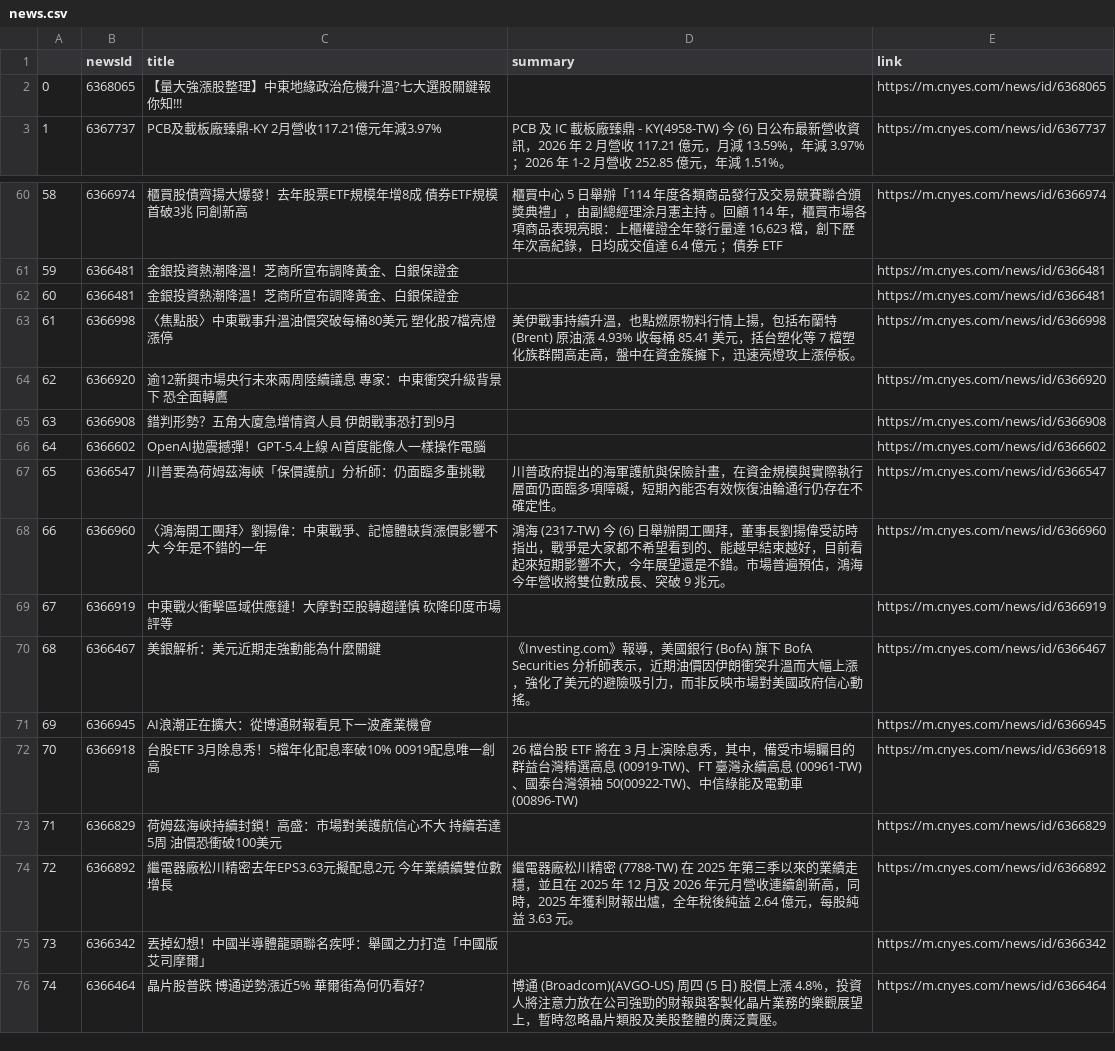
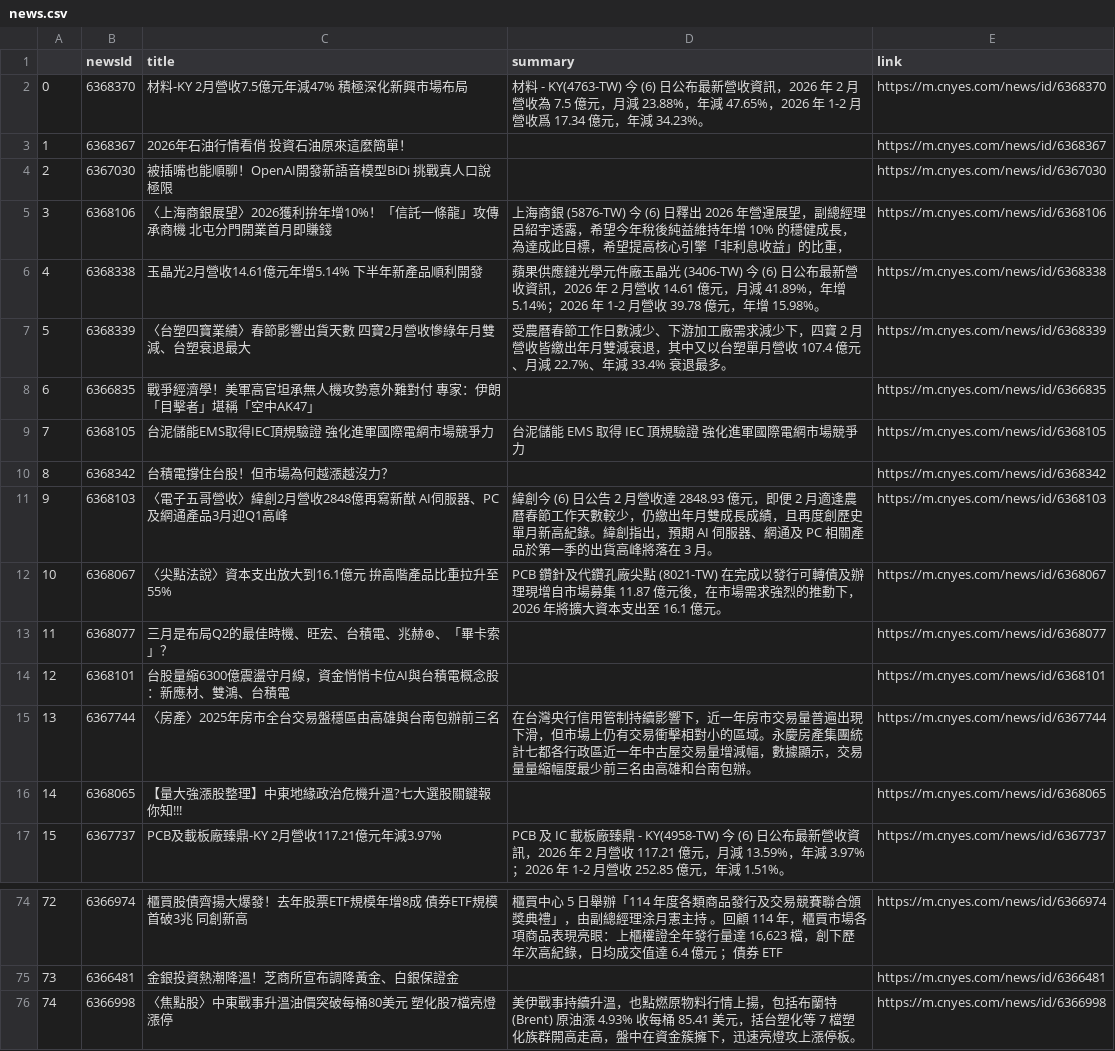
Before and after one commit to sonia9453/test_github_actions, a CSV file: news.csv, drawn as a sheet; only a part is shown, gaps mark what is left out; the shorter side is filled out with more unchanged rows; removed rows and columns are numbered as before the commit, all else as after; the diff names each change by its address in the sheet, - before the commit and + after, or states it on an @@ line.

Commit message:
更新鉅亨網

```diff
--- a/news.csv
+++ b/news.csv
+row 2: 0 | 6368370 | 材料-KY 2月營收7.5億元年減47% 積極深化新興市場布局 | 材料 - KY(4763-TW) 今 (6) 日公布最新營收資訊，2026 年 2 月營收為 7.5 億元，月減 23.88%，年減 47.65%，2026 年 1-2 月營收爲 17.34 億元，年減 34.23%。 | https://m.cnyes.com/news/id/6368370
+row 3: 1 | 6368367 | 2026年石油行情看俏 投資石油原來這麼簡單！ |  | https://m.cnyes.com/news/id/6368367
+row 4: 2 | 6367030 | 被插嘴也能順聊！OpenAI開發新語音模型BiDi 挑戰真人口說極限 |  | https://m.cnyes.com/news/id/6367030
+row 5: 3 | 6368106 | 〈上海商銀展望〉2026獲利拚年增10%！「信託一條龍」攻傳承商機 北屯分門開業首月即賺錢 | 上海商銀 (5876-TW) 今 (6) 日釋出 2026 年營運展望，副總經理呂紹宇透露，希望今年稅後純益維持年增 10% 的穩健成長，為達成此目標，希望提高核心引擎「非利息收益」的比重， | https://m.cnyes.com/news/id/6368106
+row 6: 4 | 6368338 | 玉晶光2月營收14.61億元年增5.14% 下半年新產品順利開發 | 蘋果供應鏈光學元件廠玉晶光 (3406-TW) 今 (6) 日公布最新營收資訊，2026 年 2 月營收 14.61 億元，月減 41.89%，年增 5.14%；2026 年 1-2 月營收 39.78 億元，年增 15.98%。 | https://m.cnyes.com/news/id/6368338
+row 7: 5 | 6368339 | 〈台塑四寶業績〉春節影響出貨天數 四寶2月營收慘綠年月雙減、台塑衰退最大 | 受農曆春節工作日數減少、下游加工廠需求減少下，四寶 2 月營收皆繳出年月雙減衰退，其中又以台塑單月營收 107.4 億元、月減 22.7%、年減 33.4% 衰退最多。 | https://m.cnyes.com/news/id/6368339
+row 8: 6 | 6366835 | 戰爭經濟學！美軍高官坦承無人機攻勢意外難對付 專家：伊朗「目擊者」堪稱「空中AK47」 |  | https://m.cnyes.com/news/id/6366835
+row 9: 7 | 6368105 | 台泥儲能EMS取得IEC頂規驗證 強化進軍國際電網市場競爭力 | 台泥儲能 EMS 取得 IEC 頂規驗證 強化進軍國際電網市場競爭力 | https://m.cnyes.com/news/id/6368105
+row 10: 8 | 6368342 | 台積電撐住台股！但市場為何越漲越沒力？ |  | https://m.cnyes.com/news/id/6368342
+row 11: 9 | 6368103 | 〈電子五哥營收〉緯創2月營收2848億再寫新猷 AI伺服器、PC及網通產品3月迎Q1高峰 | 緯創今 (6) 日公告 2 月營收達 2848.93 億元，即便 2 月適逢農曆春節工作天數較少，仍繳出年月雙成長成績，且再度創歷史單月新高紀錄。緯創指出，預期 AI 伺服器、網通及 PC 相關產品於第一季的出貨高峰將落在 3 月。 | https://m.cnyes.com/news/id/6368103
+row 12: 10 | 6368067 | 〈尖點法說〉資本支出放大到16.1億元 拚高階產品比重拉升至55% | PCB 鑽針及代鑽孔廠尖點 (8021-TW) 在完成以發行可轉債及辦理現增自市場募集 11.87 億元後，在市場需求強烈的推動下，2026 年將擴大資本支出至 16.1 億元。 | https://m.cnyes.com/news/id/6368067
+row 13: 11 | 6368077 | 三月是布局Q2的最佳時機、旺宏、台積電、兆赫⊕、「畢卡索」？ |  | https://m.cnyes.com/news/id/6368077
+row 14: 12 | 6368101 | 台股量縮6300億震盪守月線，資金悄悄卡位AI與台積電概念股：新應材、雙鴻、台積電 |  | https://m.cnyes.com/news/id/6368101
+row 15: 13 | 6367744 | 〈房產〉2025年房市全台交易盤穩區由高雄與台南包辦前三名 | 在台灣央行信用管制持續影響下，近一年房市交易量普遍出現下滑，但市場上仍有交易衝擊相對小的區域。永慶房產集團統計七都各行政區近一年中古屋交易量增減幅，數據顯示，交易量量縮幅度最少前三名由高雄和台南包辦。 | https://m.cnyes.com/news/id/6367744
@@ column A renumbered from row 16 down @@
-row 62: 60 | 6366481 | 金銀投資熱潮降溫！芝商所宣布調降黃金、白銀保證金 |  | https://m.cnyes.com/news/id/6366481
```
